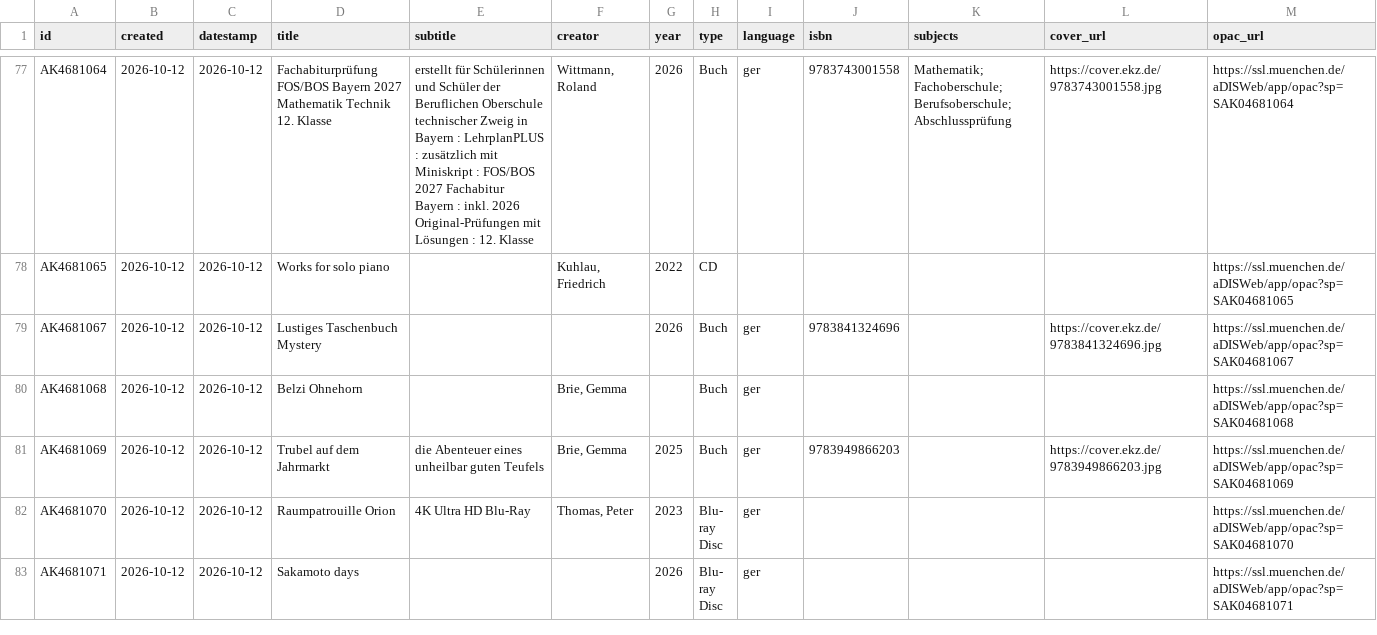
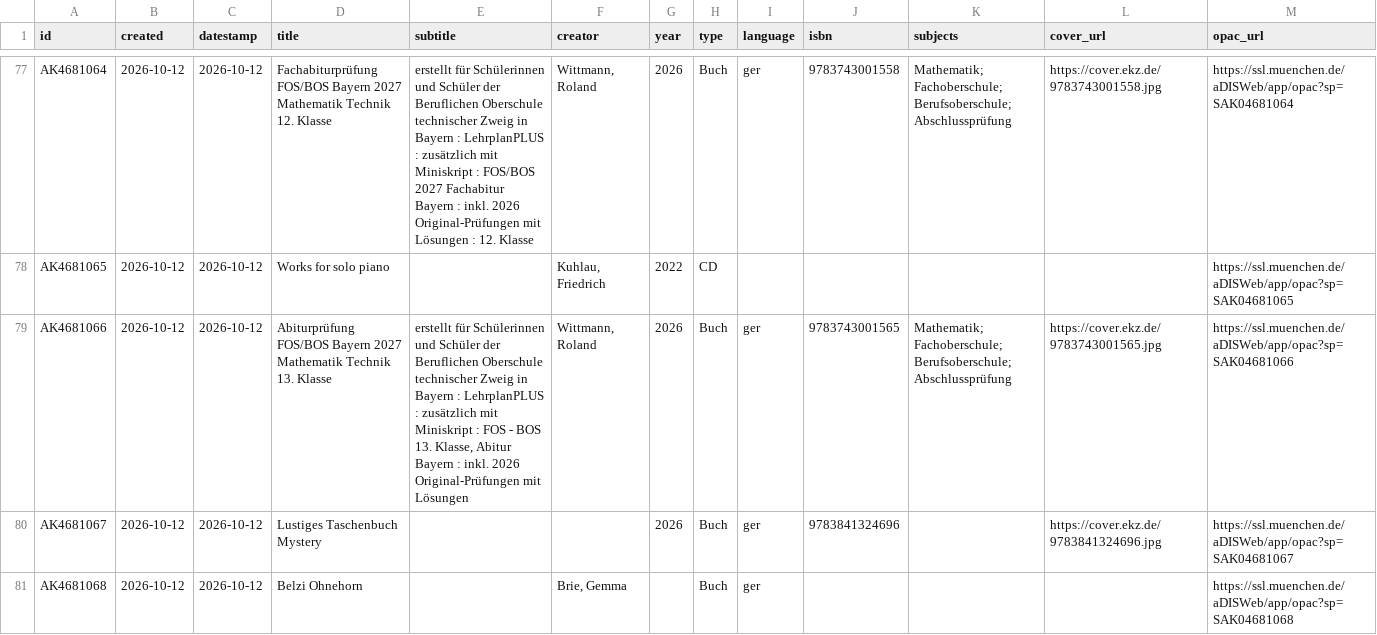
Before and after one commit to heibie/openbibmuc.de, a CSV file: data/neuzugaenge/2026-10-12.csv, drawn as a sheet; only a part is shown, gaps mark what is left out; the shorter side is filled out with more unchanged rows; the diff names each change by its address in the sheet, - before the commit and + after, or states it on an @@ line.

```diff
--- a/data/neuzugaenge/2026-10-12.csv
+++ b/data/neuzugaenge/2026-10-12.csv
+row 79: AK4681066 | 2026-10-12 | 2026-10-12 | Abiturprüfung FOS/BOS Bayern 2027 Mathematik Technik 13. Klasse | erstellt für Schülerinnen und Schüler der Beruflichen Oberschule technischer Zweig in Bayern : LehrplanPLUS : zusätzlich mit Miniskript : FOS - BOS 13. Klasse, Abitur Bayern : inkl. 2026 Original-Prüfungen mit Lösungen | Wittmann, Roland | 2026 | Buch | ger | 9783743001565 | Mathematik; Fachoberschule; Berufsoberschule; Abschlussprüfung | https://cover.ekz.de/9783743001565.jpg | https://ssl.muenchen.de/aDISWeb/app/opac?sp=SAK04681066
```
Also changed, not shown: data/neuzugaenge/2026-10-14.csv, 3 other files.
